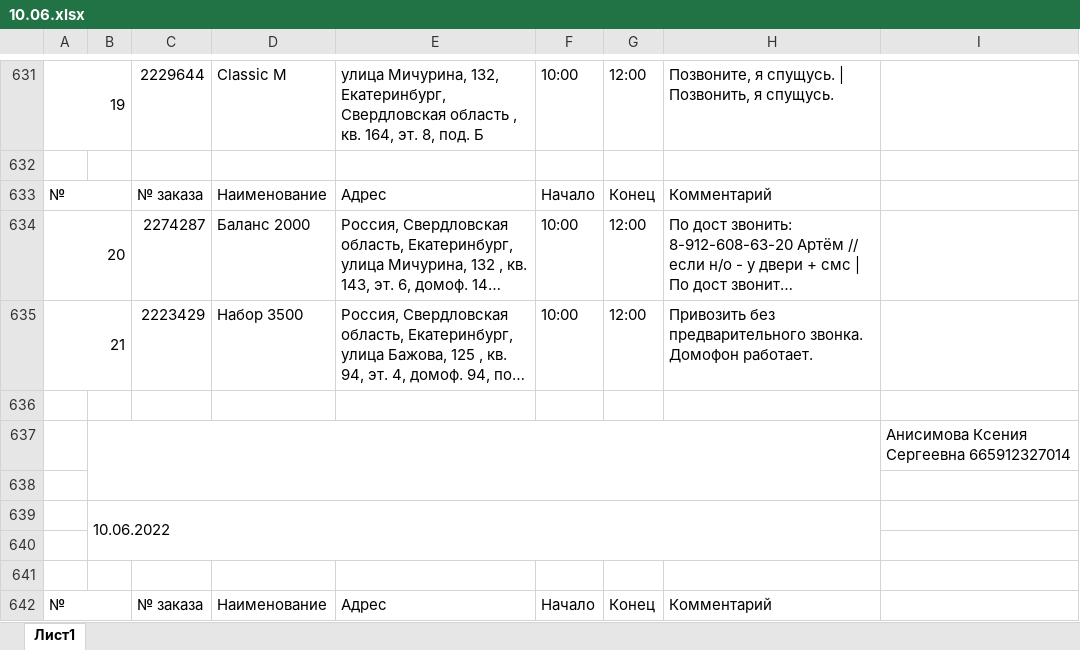
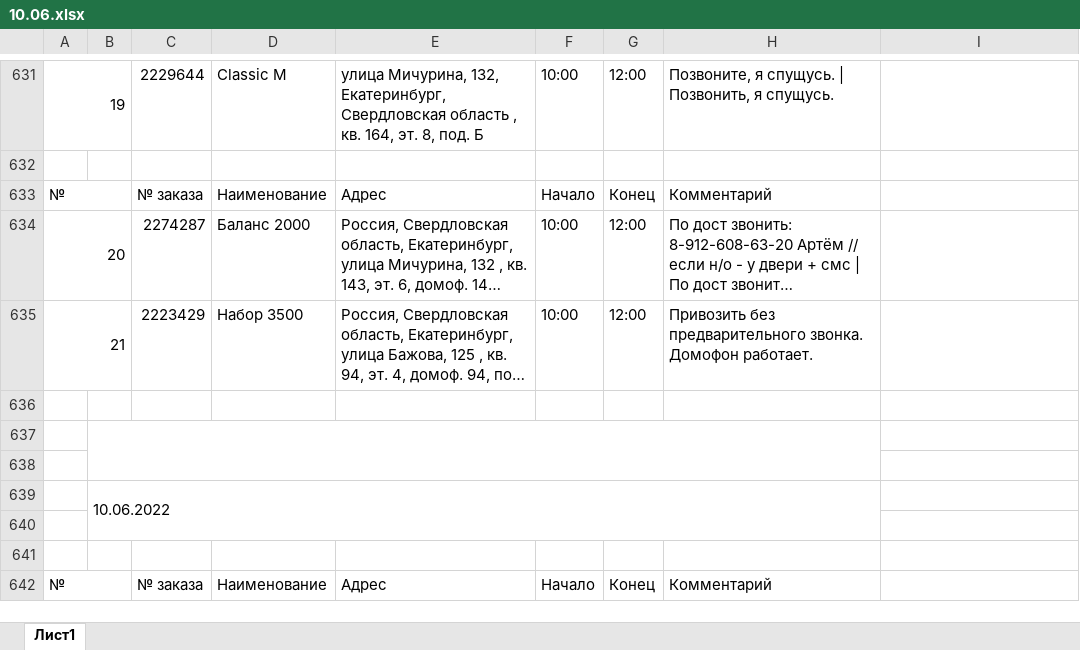
Before and after one commit to AlexandrYarin/LKproject, an Excel workbook: data/6/10.06.xlsx, sheet Лист1, drawn as a sheet; only a part is shown, gaps mark what is left out; long unchanged cells end in …; values as stored, in another font and other column widths than the file's, no cell formats; charts and pictures not drawn; the diff names each change by its address in the sheet, - before the commit and + after, or states it on an @@ line.

```diff
--- a/data/6/10.06.xlsx (sheet Лист1)
+++ b/data/6/10.06.xlsx (sheet Лист1)
-I637: Анисимова Ксения Сергеевна 665912327014
+I637: (empty)
```
Also changed, not shown: cell formats, charts or pictures, data/12/06.12.xlsx, data/12/09.12.xlsx, 34 other files.
